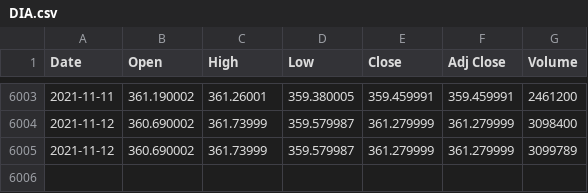
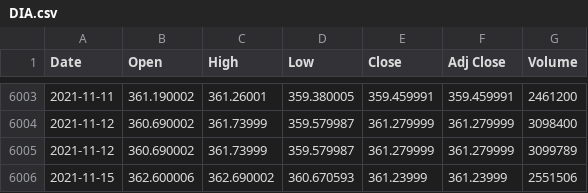
Before and after one commit to Kemoel/OptionsBacktesterOptimizer, a CSV file: historical_data/1day/DIA.csv, drawn as a sheet; only a part is shown, gaps mark what is left out; the diff names each change by its address in the sheet, - before the commit and + after, or states it on an @@ line.

```diff
--- a/historical_data/1day/DIA.csv
+++ b/historical_data/1day/DIA.csv
+row 6006: 2021-11-15 | 362.600006 | 362.690002 | 360.670593 | 361.23999 | 361.23999 | 2551506
```
Also changed, not shown: historical_data/1day/IWM.csv, historical_data/1day/QQQ.csv, 5 other files.
